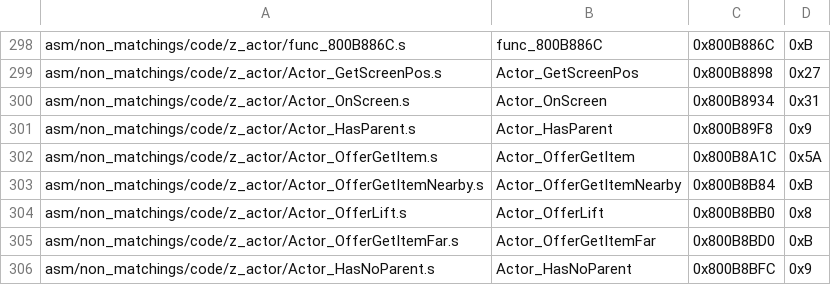
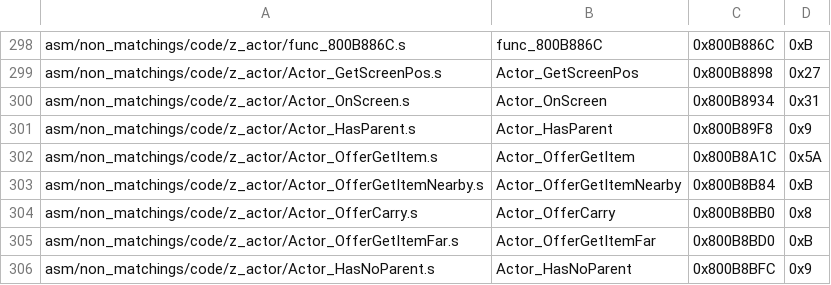
Before and after one commit to zeldaret/mm, a CSV file: tools/sizes/code_functions.csv, drawn as a sheet; only a part is shown, gaps mark what is left out.

Commit message:
Actor_OfferCarry

```diff
--- a/tools/sizes/code_functions.csv
+++ b/tools/sizes/code_functions.csv
@@ -303,3 +303,3 @@ asm/non_matchings/code/z_actor/Actor_OfferGetItem.s,Actor_OfferGetItem,0x800B8A1
 asm/non_matchings/code/z_actor/Actor_OfferGetItemNearby.s,Actor_OfferGetItemNearby,0x800B8B84,0xB
-asm/non_matchings/code/z_actor/Actor_OfferLift.s,Actor_OfferLift,0x800B8BB0,0x8
+asm/non_matchings/code/z_actor/Actor_OfferCarry.s,Actor_OfferCarry,0x800B8BB0,0x8
 asm/non_matchings/code/z_actor/Actor_OfferGetItemFar.s,Actor_OfferGetItemFar,0x800B8BD0,0xB
```
Also changed, not shown: 11 other files.
